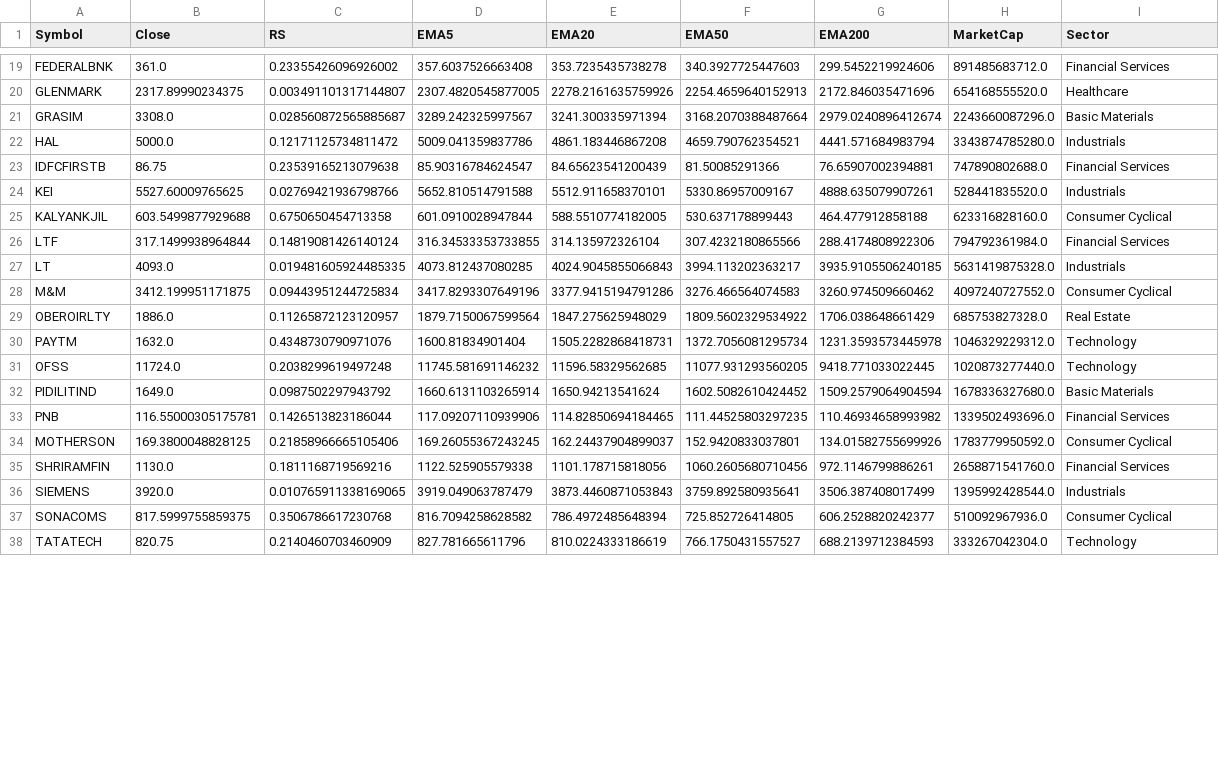
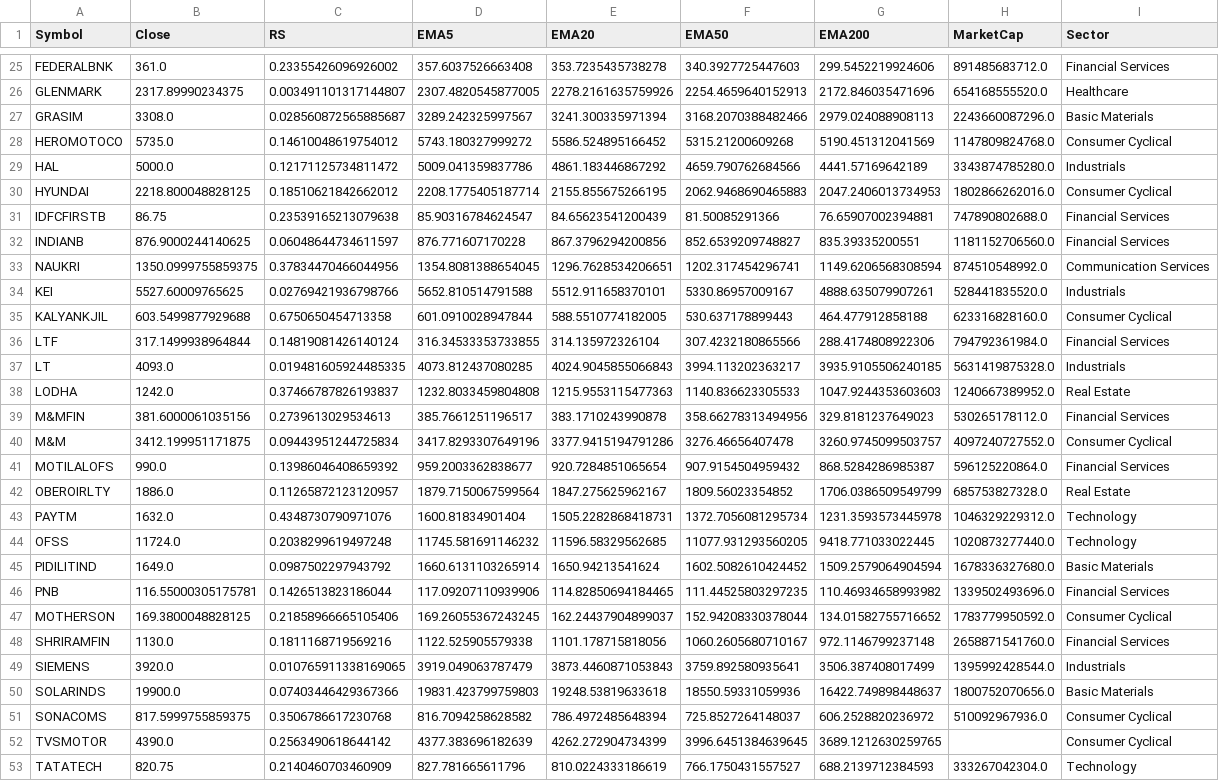
Before and after one commit to manimaran-1/Stock_Scanner, a CSV file: all_stocks_filtered.csv, drawn as a sheet; only a part is shown, gaps mark what is left out; the diff covers the shown part only.

```diff
--- a/all_stocks_filtered.csv
+++ b/all_stocks_filtered.csv
@@ -20,5 +26,9 @@ FEDERALBNK,361.0,0.23355426096926002,357.6037526663408,353.7235435738278,340.392
 GLENMARK,2317.89990234375,0.003491101317144807,2307.4820545877005,2278.2161635759926,2254.4659640152913,2172.846035471696,654168555520.0,Healthcare
-GRASIM,3308.0,0.028560872565885687,3289.242325997567,3241.300335971394,3168.2070388487664,2979.0240896412674,2243660087296.0,Basic Materials
-HAL,5000.0,0.12171125734811472,5009.041359837786,4861.183446867208,4659.790762354521,4441.571684983794,3343874785280.0,Industrials
+GRASIM,3308.0,0.028560872565885687,3289.242325997567,3241.300335971394,3168.2070388482466,2979.024088908113,2243660087296.0,Basic Materials
+HEROMOTOCO,5735.0,0.14610048619754012,5743.180327999272,5586.524895166452,5315.21200609268,5190.451312041569,1147809824768.0,Consumer Cyclical
+HAL,5000.0,0.12171125734811472,5009.041359837786,4861.183446867292,4659.790762684566,4441.57169642189,3343874785280.0,Industrials
+HYUNDAI,2218.800048828125,0.18510621842662012,2208.1775405187714,2155.855675266195,2062.9468690465883,2047.2406013734953,1802866262016.0,Consumer Cyclical
 IDFCFIRSTB,86.75,0.23539165213079638,85.90316784624547,84.65623541200439,81.50085291366,76.65907002394881,747890802688.0,Financial Services
+INDIANB,876.9000244140625,0.06048644734611597,876.771607170228,867.3796294200856,852.6539209748827,835.39335200551,1181152706560.0,Financial Services
+NAUKRI,1350.0999755859375,0.37834470466044956,1354.8081388654045,1296.7628534206651,1202.317454296741,1149.6206568308594,874510548992.0,Communication Services
 KEI,5527.60009765625,0.02769421936798766,5652.810514791588,5512.911658370101,5330.86957009167,4888.635079907261,528441835520.0,Industrials
@@ -27,4 +37,7 @@ LTF,317.1499938964844,0.14819081426140124,316.34533353733855,314.135972326104,30
 LT,4093.0,0.019481605924485335,4073.812437080285,4024.9045855066843,3994.113202363217,3935.9105506240185,5631419875328.0,Industrials
-M&M,3412.199951171875,0.09443951244725834,3417.8293307649196,3377.9415194791286,3276.466564074583,3260.974509660462,4097240727552.0,Consumer Cyclical
-OBEROIRLTY,1886.0,0.11265872123120957,1879.7150067599564,1847.275625948029,1809.5602329534922,1706.038648661429,685753827328.0,Real Estate
+LODHA,1242.0,0.37466787826193837,1232.8033459804808,1215.9553115477363,1140.836623305533,1047.9244353603603,1240667389952.0,Real Estate
+M&MFIN,381.6000061035156,0.2739613029534613,385.7661251196517,383.1710243990878,358.66278313494956,329.8181237649023,530265178112.0,Financial Services
+M&M,3412.199951171875,0.09443951244725834,3417.8293307649196,3377.9415194791286,3276.46656407478,3260.9745099503757,4097240727552.0,Consumer Cyclical
+MOTILALOFS,990.0,0.13986046408659392,959.2003362838677,920.7284851065654,907.9154504959432,868.5284286985387,596125220864.0,Financial Services
+OBEROIRLTY,1886.0,0.11265872123120957,1879.7150067599564,1847.275625962167,1809.56023354852,1706.0386509549799,685753827328.0,Real Estate
 PAYTM,1632.0,0.4348730790971076,1600.81834901404,1505.2282868418731,1372.7056081295734,1231.3593573445978,1046329229312.0,Technology
@@ -33,6 +46,8 @@ PIDILITIND,1649.0,0.0987502297943792,1660.6131103265914,1650.94213541624,1602.50
 PNB,116.55000305175781,0.1426513823186044,117.09207110939906,114.82850694184465,111.44525803297235,110.46934658993982,1339502493696.0,Financial Services
-MOTHERSON,169.3800048828125,0.21858966665105406,169.26055367243245,162.24437904899037,152.9420833037801,134.01582755699926,1783779950592.0,Consumer Cyclical
-SHRIRAMFIN,1130.0,0.1811168719569216,1122.525905579338,1101.178715818056,1060.2605680710456,972.1146799886261,2658871541760.0,Financial Services
+MOTHERSON,169.3800048828125,0.21858966665105406,169.26055367243245,162.24437904899037,152.94208330378044,134.01582755716652,1783779950592.0,Consumer Cyclical
+SHRIRAMFIN,1130.0,0.1811168719569216,1122.525905579338,1101.178715818056,1060.2605680710167,972.1146799237148,2658871541760.0,Financial Services
 SIEMENS,3920.0,0.010765911338169065,3919.049063787479,3873.4460871053843,3759.892580935641,3506.387408017499,1395992428544.0,Industrials
-SONACOMS,817.5999755859375,0.3506786617230768,816.7094258628582,786.4972485648394,725.852726414805,606.2528820242377,510092967936.0,Consumer Cyclical
+SOLARINDS,19900.0,0.07403446429367366,19831.423799759803,19248.53819633618,18550.59331059936,16422.749898448637,1800752070656.0,Basic Materials
+SONACOMS,817.5999755859375,0.3506786617230768,816.7094258628582,786.4972485648394,725.8527264148037,606.2528820236972,510092967936.0,Consumer Cyclical
+TVSMOTOR,4390.0,0.2563490618644142,4377.383696182639,4262.272904734399,3996.6451384639645,3689.1212630259765,,Consumer Cyclical
 TATATECH,820.75,0.2140460703460909,827.781665611796,810.0224333186619,766.1750431557527,688.2139712384593,333267042304.0,Technology
```
Also changed, not shown: 7 added rows and 22 edited cells elsewhere in this file, all_stocks_raw.csv.
